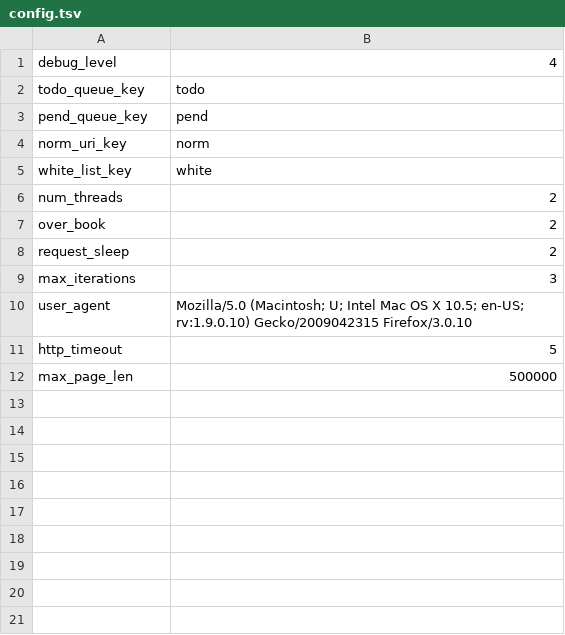
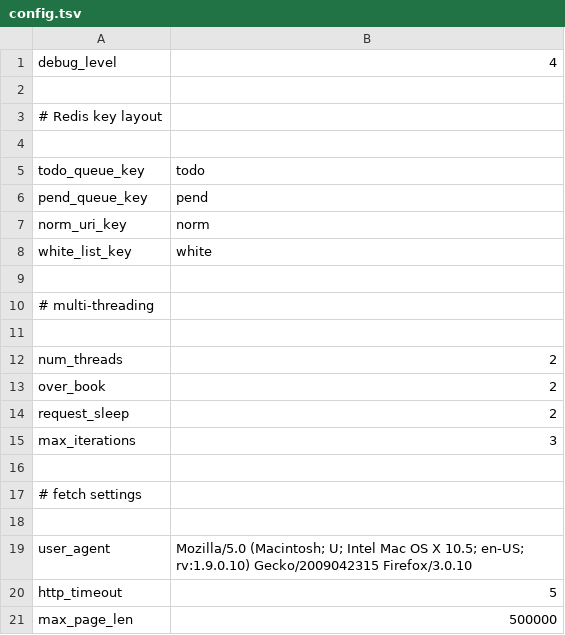
Before and after one commit to ceteri/slinky, a TSV file: config.tsv, drawn as a sheet; the diff names each change by its address in the sheet, - before the commit and + after, or states it on an @@ line.

Commit message:
smarter config format, URI redirect lookups/resolved for crawler URI Queue entries

```diff
--- a/config.tsv
+++ b/config.tsv
+row 2: (empty)
+row 3: # Redis key layout
+row 4: (empty)
+row 9: (empty)
+row 10: # multi-threading
+row 11: (empty)
+row 16: (empty)
+row 17: # fetch settings
+row 18: (empty)
```
Also changed, not shown: 1 other file.
